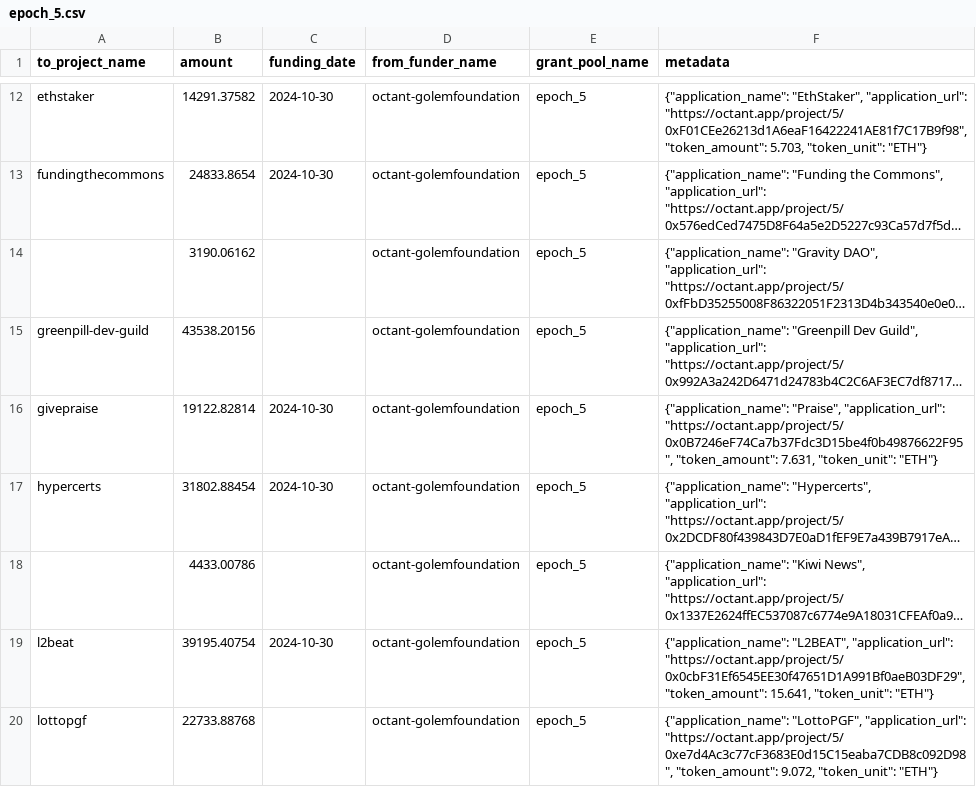
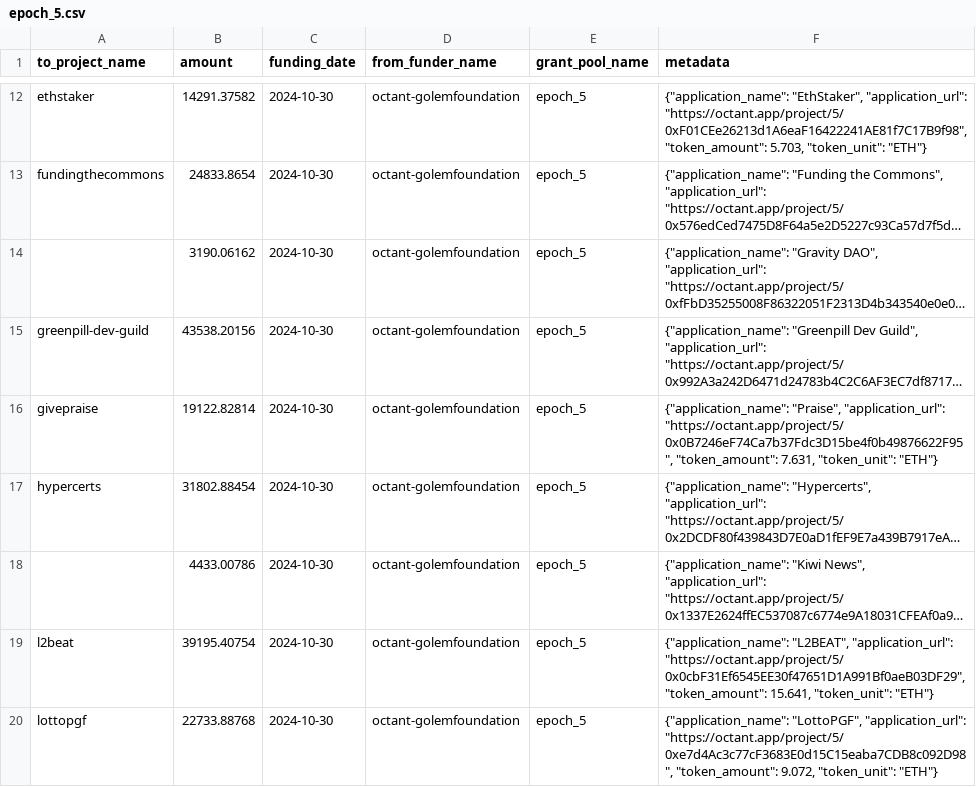
Before and after one commit to opensource-observer/oss-funding, a CSV file: data/funders/octant-golemfoundation/uploads/epoch_5.csv, drawn as a sheet; only a part is shown, gaps mark what is left out; long unchanged cells end in …; the diff covers the shown part only; the diff names each change by its address in the sheet, - before the commit and + after, or states it on an @@ line.

```diff
--- a/data/funders/octant-golemfoundation/uploads/epoch_5.csv
+++ b/data/funders/octant-golemfoundation/uploads/epoch_5.csv
-C14:C15 (funding_date): (empty)
+C14:C15 (funding_date): 2024-10-30
-C18 (funding_date): (empty)
+C18 (funding_date): 2024-10-30
-C20 (funding_date): (empty)
+C20 (funding_date): 2024-10-30
```
Also changed, not shown: 6 edited cells elsewhere in this file, data/funders/stellar/uploads/scf-27.csv, data/funding_data.csv, 1 other file.
